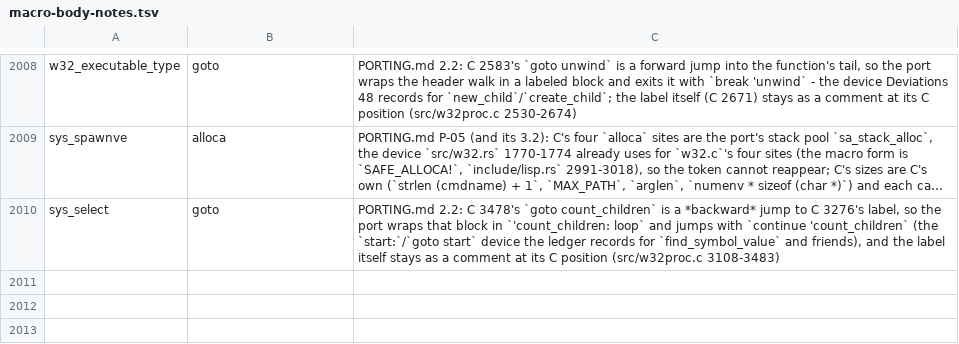
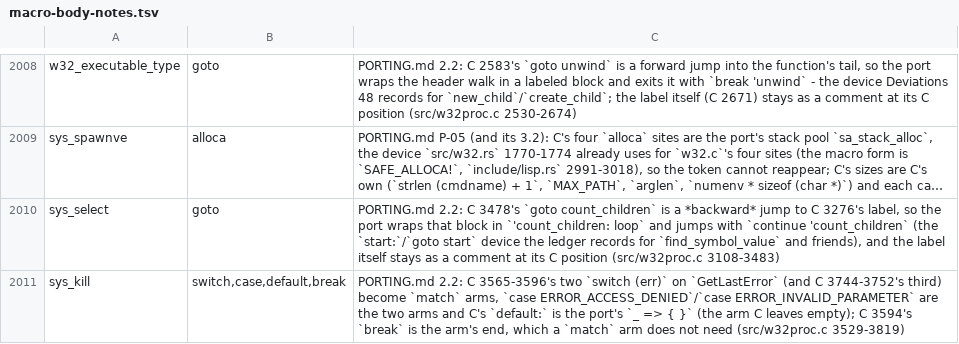
Before and after one commit to liuchong/femacs, a TSV file: docs/ports/macro-body-notes.tsv, drawn as a sheet; only a part is shown, gaps mark what is left out; long unchanged cells end in …; the diff names each change by its address in the sheet, - before the commit and + after, or states it on an @@ line.

Commit message:
port(w32proc): the nineteenth slice - C 3528-3901 (sys_kill, prepare_standard_handles, reset_standard_handles)
The file's third-longest function and the pair after it: sys_kill (the negative-pid
and signal-whitelist guards, the sig == 0 probe with its two nested switches on
GetLastError, the child lookup with its OpenProcess/EnumWindows arms, the SIGINT/
SIGQUIT keyboard simulation with thread attaching and the GenerateConsoleCtrlEvent
fallback, the SIGTRAP arm resolving DebugBreakProcess through get_proc_addr, and the
terminate arm whose os_subtype chooses TerminateProcess or PostMessage (WM_CLOSE)),
plus prepare_standard_handles and reset_standard_handles.  103 of the round's lines
are the use-site SDK block the whole surface needs.

C's #if 1 takes its arm in every configuration (its #endif is C 3800 and C 3799's
else pairs with C 3762's if), so the live arm is written and the Shell-VxD note and
the inner #if 0 are carried as C's comments.

Readings: build-tu exit 0 / 336-byte object (SDK block, then functions); probe 35
errors (25 E0428 + 9 E0425 + 1 compile_error!), none anchored in this unit -
unchanged by 103 new declarations.  Name sweep: missing ['Msg', 'Some'] - the
prelude variant and the parameter name of the PostMessage declaration, the class the
tool's docstring names.  extract-abi.py --check: 64 -> 61 missing rows, and two
token rows appeared and were retired in the round (the switches, now a notes row,
and C 3898's handles[0] index, which the port keeps as *handles.add (0)); drift
-11.2% -> -21.5%.  Ten gates: 0 FAIL.

Port: emacs/src/w32proc.c C 4903 -> femacs/src/w32proc.rs 5956 lines.

```diff
--- a/docs/ports/macro-body-notes.tsv
+++ b/docs/ports/macro-body-notes.tsv
+row 2011: sys_kill | switch,case,default,break | PORTING.md 2.2: C 3565-3596's two `switch (err)` on `GetLastError` (and C 3744-3752's third) become `match` arms, `case ERROR_ACCESS_DENIED`/`case ERROR_INVALID_PARAMETER` are the two arms and C's `default:` is the port's `_ => { }` (the arm C leaves empty); C 3594's `break` is the arm's end, which a `match` arm does not need (src/w32proc.c 3529-3819)
```
Also changed, not shown: 3 other files.
